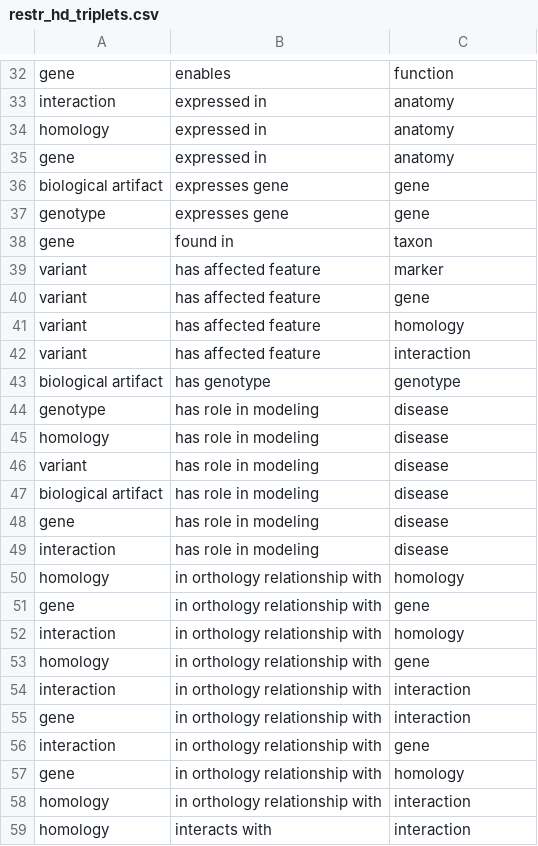
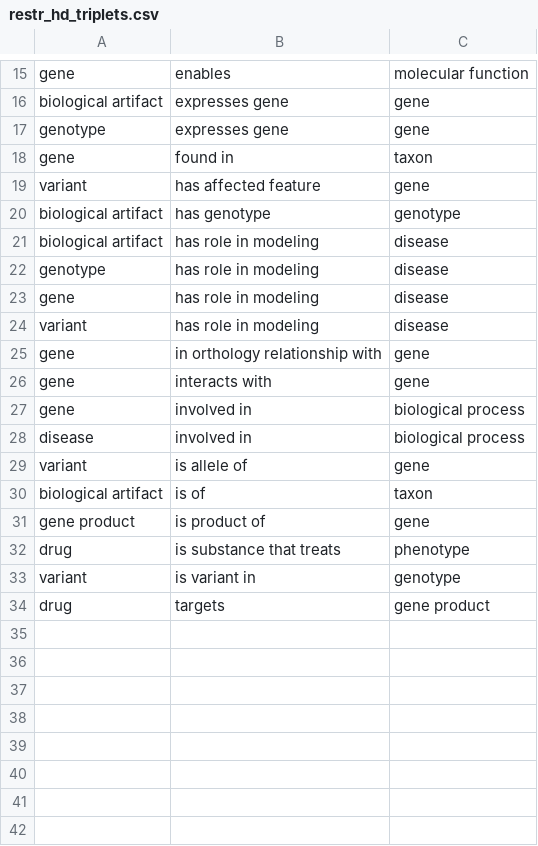
Before and after one commit to rosazwart/XAIFO-ThesisProject, a CSV file: output/restr_hd_triplets.csv, drawn as a sheet; only a part is shown, gaps mark what is left out; the shorter side is filled out with more unchanged rows; removed rows and columns are numbered as before the commit, all else as after; the diff covers the shown part only; the diff names each change by its address in the sheet, - before the commit and + after, or states it on an @@ line.

Commit message:
Restructured KG complies with intermediary model

```diff
--- a/output/restr_hd_triplets.csv
+++ b/output/restr_hd_triplets.csv
-C15: function
+C15: molecular function
-row 33: interaction | expressed in | anatomy
-row 34: homology | expressed in | anatomy
-row 35: gene | expressed in | anatomy
-row 39: variant | has affected feature | marker
-row 41: variant | has affected feature | homology
-row 42: variant | has affected feature | interaction
@@ row 47 moved to row 21: biological artifact @@
-A23: homology
+A23: gene
-row 48: gene | has role in modeling | disease
-row 49: interaction | has role in modeling | disease
-row 50: homology | in orthology relationship with | homology
-row 52: interaction | in orthology relationship with | homology
-row 53: homology | in orthology relationship with | gene
-row 54: interaction | in orthology relationship with | interaction
-row 55: gene | in orthology relationship with | interaction
-row 56: interaction | in orthology relationship with | gene
-row 57: gene | in orthology relationship with | homology
-row 58: homology | in orthology relationship with | interaction
-row 59: homology | interacts with | interaction
```
Also changed, not shown: 33 removed rows, 4 moved rows and 1 edited cell elsewhere in this file, output/all_hd_triplets.csv, 13 other files.
